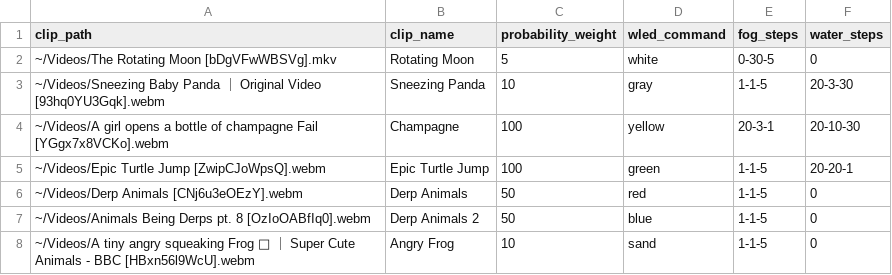
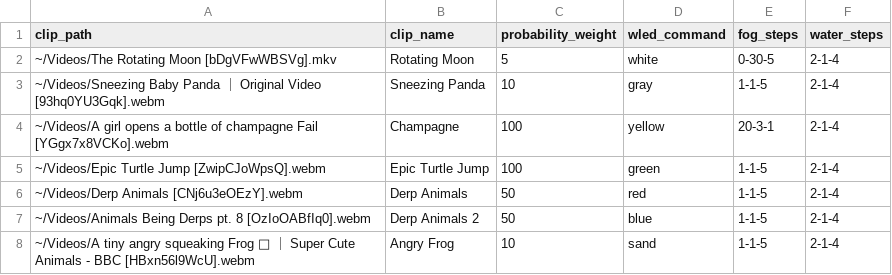
Before and after one commit to teufelweich/mfk-hexenhaus, a CSV file: scenes.csv, drawn as a sheet.

```diff
--- a/scenes.csv
+++ b/scenes.csv
@@ -1,8 +1,8 @@
 clip_path,clip_name,probability_weight,wled_command,fog_steps,water_steps
-~/Videos/The Rotating Moon [bDgVFwWBSVg].mkv,Rotating Moon,5,white,0-30-5,0
-~/Videos/Sneezing Baby Panda ｜ Original Video [93hq0YU3Gqk].webm,Sneezing Panda,10,gray,1-1-5,20-3-30
-~/Videos/A girl opens a bottle of champagne Fail [YGgx7x8VCKo].webm,Champagne,100,yellow,20-3-1,20-10-30
-~/Videos/Epic Turtle Jump [ZwipCJoWpsQ].webm,Epic Turtle Jump,100,green,1-1-5,20-20-1
-~/Videos/Derp Animals [CNj6u3eOEzY].webm,Derp Animals,50,red,1-1-5,0
-~/Videos/Animals Being Derps pt. 8 [OzIoOABfIq0].webm,Derp Animals 2,50,blue,1-1-5,0
-~/Videos/A tiny angry squeaking Frog 🐸 ｜ Super Cute Animals - BBC [HBxn56l9WcU].webm,Angry Frog,10,sand,1-1-5,0
+~/Videos/The Rotating Moon [bDgVFwWBSVg].mkv,Rotating Moon,5,white,0-30-5,2-1-4
+~/Videos/Sneezing Baby Panda ｜ Original Video [93hq0YU3Gqk].webm,Sneezing Panda,10,gray,1-1-5,2-1-4
+~/Videos/A girl opens a bottle of champagne Fail [YGgx7x8VCKo].webm,Champagne,100,yellow,20-3-1,2-1-4
+~/Videos/Epic Turtle Jump [ZwipCJoWpsQ].webm,Epic Turtle Jump,100,green,1-1-5,2-1-4
+~/Videos/Derp Animals [CNj6u3eOEzY].webm,Derp Animals,50,red,1-1-5,2-1-4
+~/Videos/Animals Being Derps pt. 8 [OzIoOABfIq0].webm,Derp Animals 2,50,blue,1-1-5,2-1-4
+~/Videos/A tiny angry squeaking Frog 🐸 ｜ Super Cute Animals - BBC [HBxn56l9WcU].webm,Angry Frog,10,sand,1-1-5,2-1-4
```
Also changed, not shown: 2 other files.
